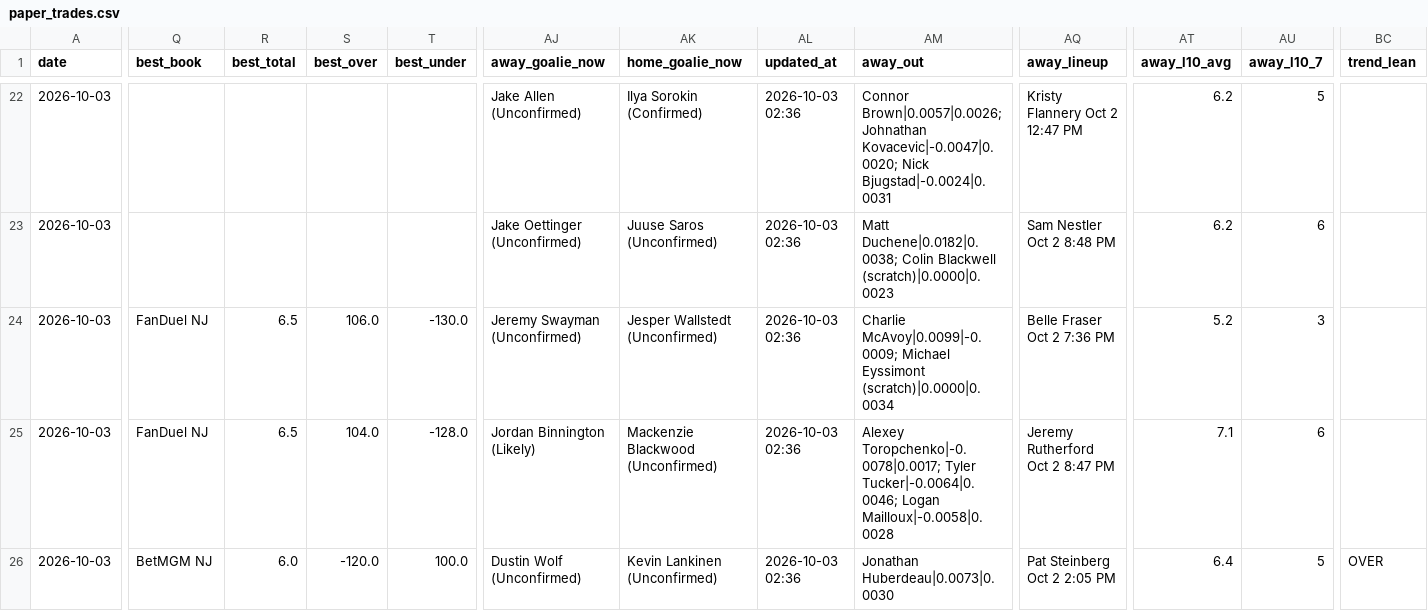
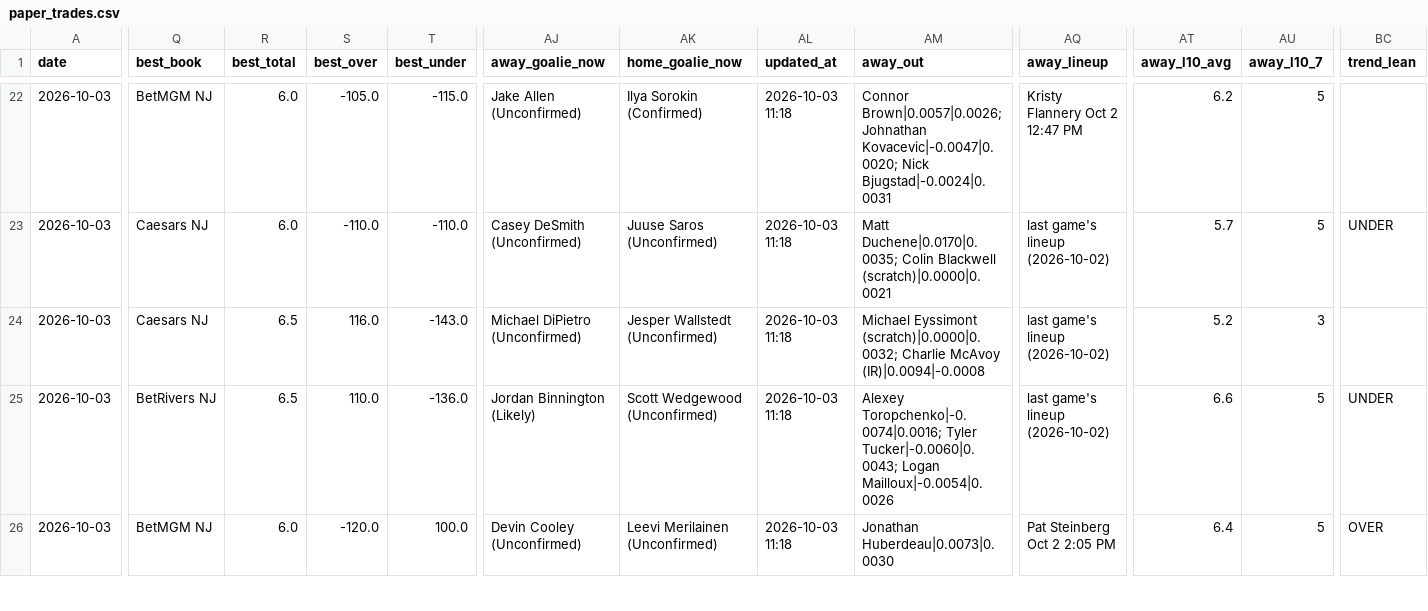
Before and after one commit to Prezbo8/NHL-total-model, a CSV file: data/paper_trades.csv, drawn as a sheet; only a part is shown, gaps mark what is left out; the diff covers the shown part only; the diff names each change by its address in the sheet, - before the commit and + after, or states it on an @@ line.

```diff
--- a/data/paper_trades.csv
+++ b/data/paper_trades.csv
-Q22 (best_book): (empty)
+Q22 (best_book): BetMGM NJ
-R22:R23 (best_total): (empty)
+R22:R23 (best_total): 6.0
-S22 (best_over): (empty)
+S22 (best_over): -105.0
-T22 (best_under): (empty)
+T22 (best_under): -115.0
-AL22:AL26 (updated_at): 2026-10-03 02:36
+AL22:AL26 (updated_at): 2026-10-03 11:18
-Q23 (best_book): (empty)
+Q23 (best_book): Caesars NJ
-S23 (best_over): (empty)
+S23 (best_over): -110.0
-T23 (best_under): (empty)
+T23 (best_under): -110.0
-AJ23 (away_goalie_now): Jake Oettinger (Unconfirmed)
+AJ23 (away_goalie_now): Casey DeSmith (Unconfirmed)
-AM23 (away_out): Matt Duchene|0.0182|0.0038; Colin Blackwell (scratch)|0.0000|0.0023
+AM23 (away_out): Matt Duchene|0.0170|0.0035; Colin Blackwell (scratch)|0.0000|0.0021
-AQ23 (away_lineup): Sam Nestler Oct 2 8:48 PM
+AQ23 (away_lineup): last game's lineup (2026-10-02)
-AT23 (away_l10_avg): 6.2
+AT23 (away_l10_avg): 5.7
-AU23 (away_l10_7): 6
+AU23 (away_l10_7): 5
-BC23 (trend_lean): (empty)
+BC23 (trend_lean): UNDER
-Q24 (best_book): FanDuel NJ
+Q24 (best_book): Caesars NJ
-S24 (best_over): 106.0
+S24 (best_over): 116.0
-T24 (best_under): -130.0
+T24 (best_under): -143.0
-AJ24 (away_goalie_now): Jeremy Swayman (Unconfirmed)
+AJ24 (away_goalie_now): Michael DiPietro (Unconfirmed)
-AM24 (away_out): Charlie McAvoy|0.0099|-0.0009; Michael Eyssimont (scratch)|0.0000|0.0034
+AM24 (away_out): Michael Eyssimont (scratch)|0.0000|0.0032; Charlie McAvoy (IR)|0.0094|-0.0008
-AQ24 (away_lineup): Belle Fraser Oct 2 7:36 PM
+AQ24 (away_lineup): last game's lineup (2026-10-02)
-Q25 (best_book): FanDuel NJ
+Q25 (best_book): BetRivers NJ
-S25 (best_over): 104.0
+S25 (best_over): 110.0
-T25 (best_under): -128.0
+T25 (best_under): -136.0
-AK25 (home_goalie_now): Mackenzie Blackwood (Unconfirmed)
+AK25 (home_goalie_now): Scott Wedgewood (Unconfirmed)
-AM25 (away_out): Alexey Toropchenko|-0.0078|0.0017; Tyler Tucker|-0.0064|0.0046; Logan Mailloux|-0.0058|0.0028
+AM25 (away_out): Alexey Toropchenko|-0.0074|0.0016; Tyler Tucker|-0.0060|0.0043; Logan Mailloux|-0.0054|0.0026
-AQ25 (away_lineup): Jeremy Rutherford Oct 2 8:47 PM
+AQ25 (away_lineup): last game's lineup (2026-10-02)
-AT25 (away_l10_avg): 7.1
+AT25 (away_l10_avg): 6.6
-AU25 (away_l10_7): 6
+AU25 (away_l10_7): 5
-BC25 (trend_lean): (empty)
+BC25 (trend_lean): UNDER
-AJ26 (away_goalie_now): Dustin Wolf (Unconfirmed)
+AJ26 (away_goalie_now): Devin Cooley (Unconfirmed)
-AK26 (home_goalie_now): Kevin Lankinen (Unconfirmed)
+AK26 (home_goalie_now): Leevi Merilainen (Unconfirmed)
```
Also changed, not shown: 44 edited cells elsewhere in this file, 4 other files.
